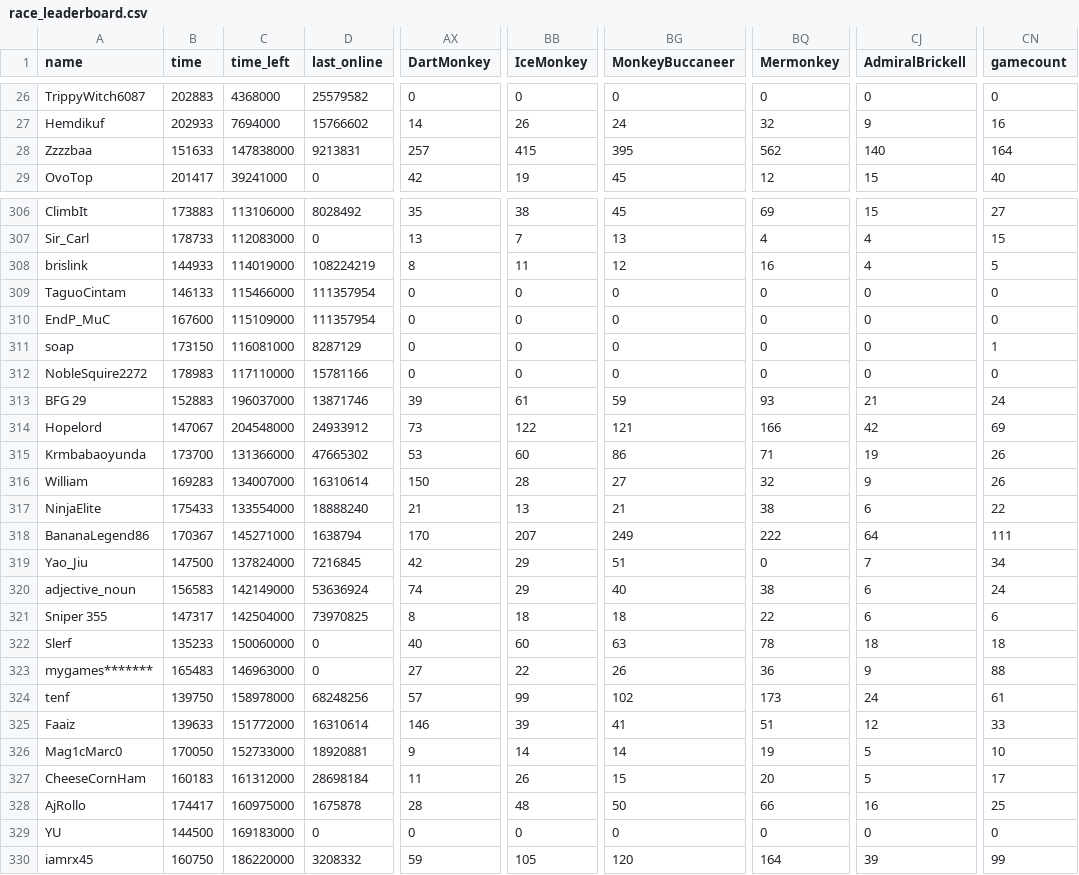
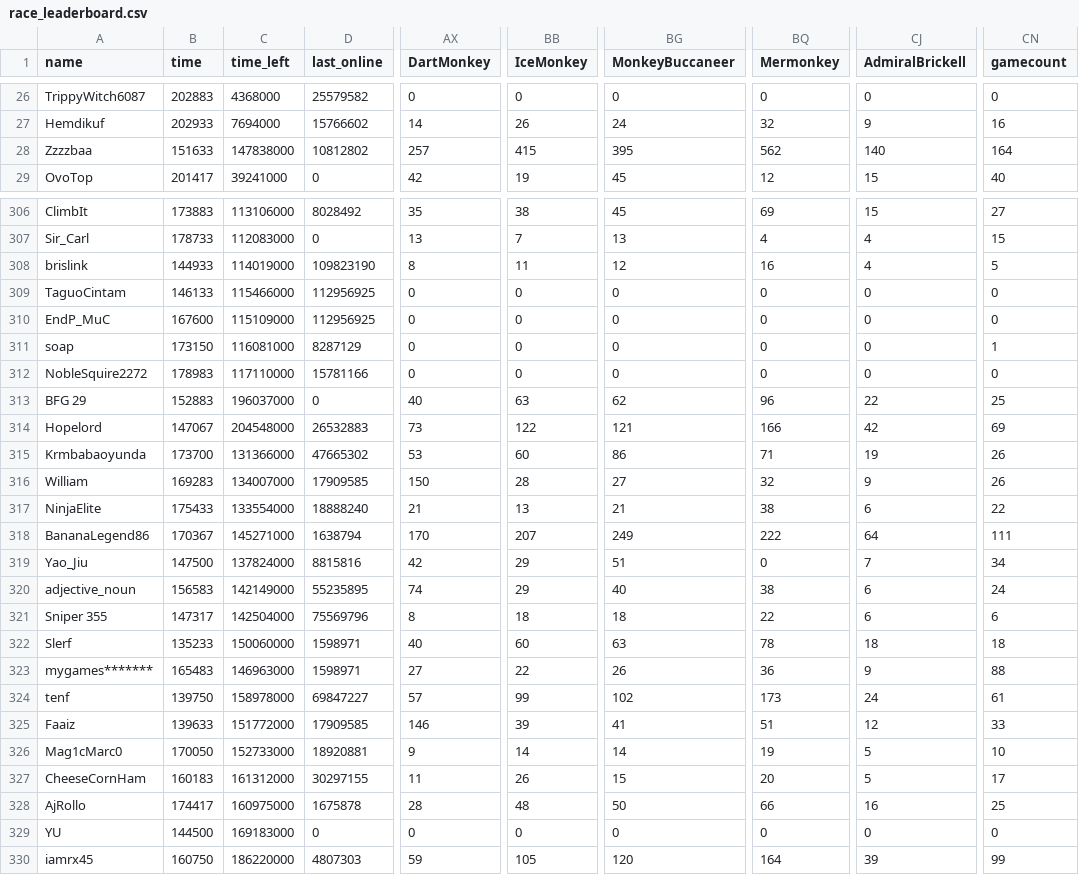
Before and after one commit to ducanup01/btd6race, a CSV file: race_leaderboard.csv, drawn as a sheet; only a part is shown, gaps mark what is left out; the diff covers the shown part only; the diff names each change by its address in the sheet, - before the commit and + after, or states it on an @@ line.

Commit message:
automatic updater

```diff
--- a/race_leaderboard.csv
+++ b/race_leaderboard.csv
-D28 (last_online): 9213831
+D28 (last_online): 10812802
-D308 (last_online): 108224219
+D308 (last_online): 109823190
-D309:D310 (last_online): 111357954
+D309:D310 (last_online): 112956925
-D313 (last_online): 13871746
+D313 (last_online): 0
-AX313 (DartMonkey): 39
+AX313 (DartMonkey): 40
-BB313 (IceMonkey): 61
+BB313 (IceMonkey): 63
-BG313 (MonkeyBuccaneer): 59
+BG313 (MonkeyBuccaneer): 62
-BQ313 (Mermonkey): 93
+BQ313 (Mermonkey): 96
-CJ313 (AdmiralBrickell): 21
+CJ313 (AdmiralBrickell): 22
-CN313 (gamecount): 24
+CN313 (gamecount): 25
-D314 (last_online): 24933912
+D314 (last_online): 26532883
-D316 (last_online): 16310614
+D316 (last_online): 17909585
-D319 (last_online): 7216845
+D319 (last_online): 8815816
-D320 (last_online): 53636924
+D320 (last_online): 55235895
-D321 (last_online): 73970825
+D321 (last_online): 75569796
-D322:D323 (last_online): 0
+D322:D323 (last_online): 1598971
-D324 (last_online): 68248256
+D324 (last_online): 69847227
-D325 (last_online): 16310614
+D325 (last_online): 17909585
-D327 (last_online): 28698184
+D327 (last_online): 30297155
-D330 (last_online): 3208332
+D330 (last_online): 4807303
```
Also changed, not shown: 117 edited cells elsewhere in this file.
